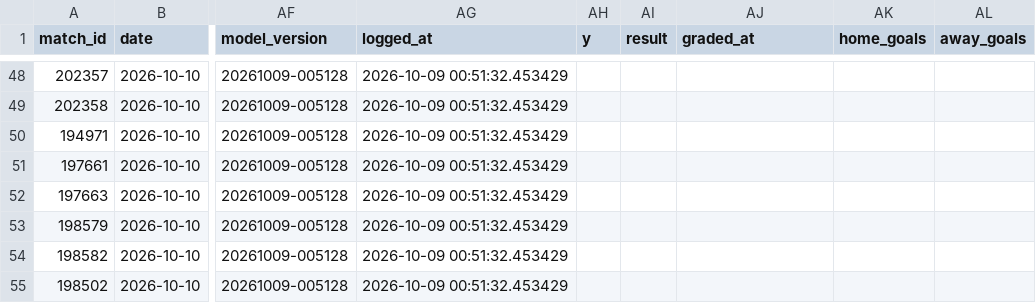
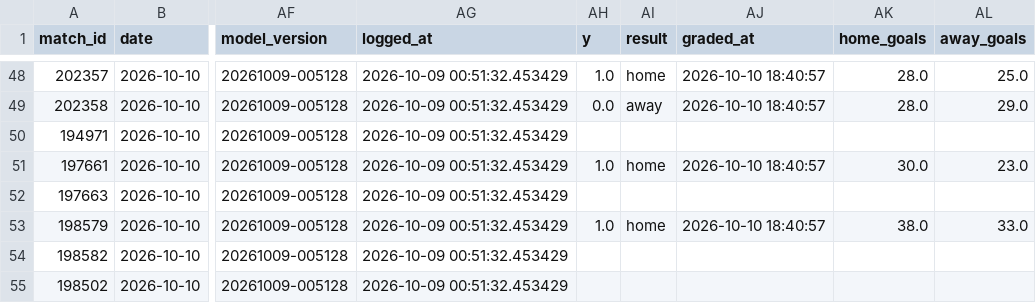
Before and after one commit to jaysantmyer-spec/vegcatbat, a CSV file: data/ledger.csv, drawn as a sheet; only a part is shown, gaps mark what is left out; the diff covers the shown part only; the diff names each change by its address in the sheet, - before the commit and + after, or states it on an @@ line.

```diff
--- a/data/ledger.csv
+++ b/data/ledger.csv
-AH48 (y): (empty)
+AH48 (y): 1.0
-AI48 (result): (empty)
+AI48 (result): home
-AJ48:AJ49 (graded_at): (empty)
+AJ48:AJ49 (graded_at): 2026-10-10 18:40:57
-AK48:AK49 (home_goals): (empty)
+AK48:AK49 (home_goals): 28.0
-AL48 (away_goals): (empty)
+AL48 (away_goals): 25.0
-AH49 (y): (empty)
+AH49 (y): 0.0
-AI49 (result): (empty)
+AI49 (result): away
-AL49 (away_goals): (empty)
+AL49 (away_goals): 29.0
-AH51 (y): (empty)
+AH51 (y): 1.0
-AI51 (result): (empty)
+AI51 (result): home
-AJ51 (graded_at): (empty)
+AJ51 (graded_at): 2026-10-10 18:40:57
-AK51 (home_goals): (empty)
+AK51 (home_goals): 30.0
-AL51 (away_goals): (empty)
+AL51 (away_goals): 23.0
-AH53 (y): (empty)
+AH53 (y): 1.0
-AI53 (result): (empty)
+AI53 (result): home
-AJ53 (graded_at): (empty)
+AJ53 (graded_at): 2026-10-10 18:40:57
-AK53 (home_goals): (empty)
+AK53 (home_goals): 38.0
-AL53 (away_goals): (empty)
+AL53 (away_goals): 33.0
```
Also changed, not shown: 45 edited cells elsewhere in this file, data/matches.csv, data/predictions.csv, 5 other files.
